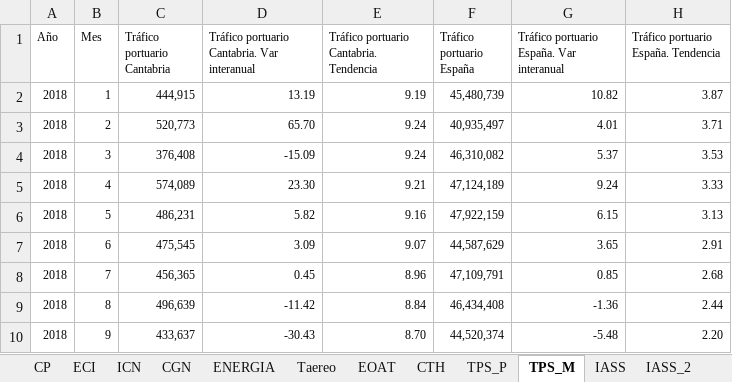
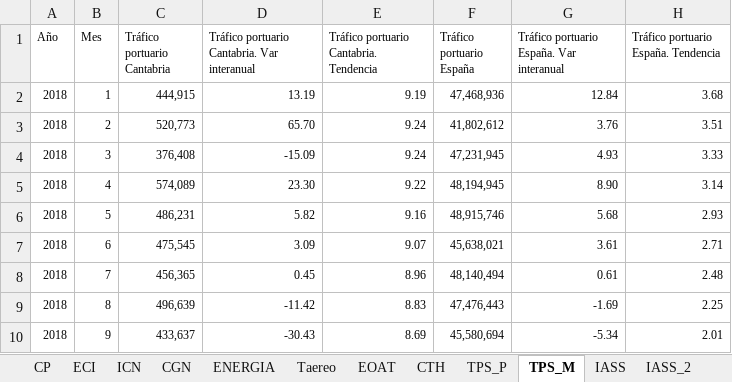
Before and after one commit to icane/economic-indicators, an Excel workbook: etl/data/input/Datos_carga_mensual.xlsx, sheet TPS_M, drawn as a sheet; only a part is shown; values as stored, in another font and other column widths than the file's, no borders; the diff covers the shown part only; the diff names each change by its address in the sheet, - before the commit and + after, or states it on an @@ line.

```diff
--- a/etl/data/input/Datos_carga_mensual.xlsx (sheet TPS_M)
+++ b/etl/data/input/Datos_carga_mensual.xlsx (sheet TPS_M)
-F2 (Tráfico portuario España): 45,480,739
+F2 (Tráfico portuario España): 47,468,936
-G2: 10.82
+G2: 12.84
-H2: 3.87
+H2: 3.68
-F3 (Tráfico portuario España): 40,935,497
+F3 (Tráfico portuario España): 41,802,612
-G3: 4.01
+G3: 3.76
-H3: 3.71
+H3: 3.51
-F4 (Tráfico portuario España): 46,310,082
+F4 (Tráfico portuario España): 47,231,945
-G4: 5.37
+G4: 4.93
-H4: 3.53
+H4: 3.33
-E5: 9.21
+E5: 9.22
-F5 (Tráfico portuario España): 47,124,189
+F5 (Tráfico portuario España): 48,194,945
-G5: 9.24
+G5: 8.90
-H5: 3.33
+H5: 3.14
-F6 (Tráfico portuario España): 47,922,159
+F6 (Tráfico portuario España): 48,915,746
-G6: 6.15
+G6: 5.68
-H6: 3.13
+H6: 2.93
-F7 (Tráfico portuario España): 44,587,629
+F7 (Tráfico portuario España): 45,638,021
-G7: 3.65
+G7: 3.61
-H7: 2.91
+H7: 2.71
-F8 (Tráfico portuario España): 47,109,791
+F8 (Tráfico portuario España): 48,140,494
-G8: 0.85
+G8: 0.61
-H8: 2.68
+H8: 2.48
-E9: 8.84
+E9: 8.83
-F9 (Tráfico portuario España): 46,434,408
+F9 (Tráfico portuario España): 47,476,443
-G9: -1.36
+G9: -1.69
-H9: 2.44
+H9: 2.25
-E10: 8.70
+E10: 8.69
-F10 (Tráfico portuario España): 44,520,374
+F10 (Tráfico portuario España): 45,580,694
-G10: -5.48
+G10: -5.34
-H10: 2.20
+H10: 2.01
```
Also changed, not shown: 15 added rows, 13 removed rows and 221 edited cells elsewhere in this sheet, sheet PCN, sheet ECI, sheet TPS_P, sheet SALDO, sheet IPI, sheet SM_C, 14 more sheets, etl/data/input/Datos_carga_anual.xlsx, etl/data/input/Datos_carga_trimestral.xlsx, 56 other files.
